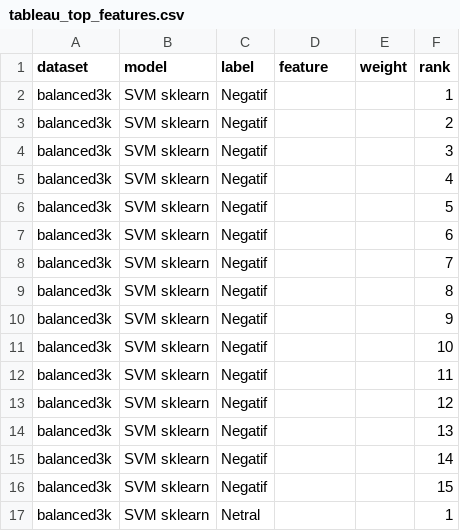
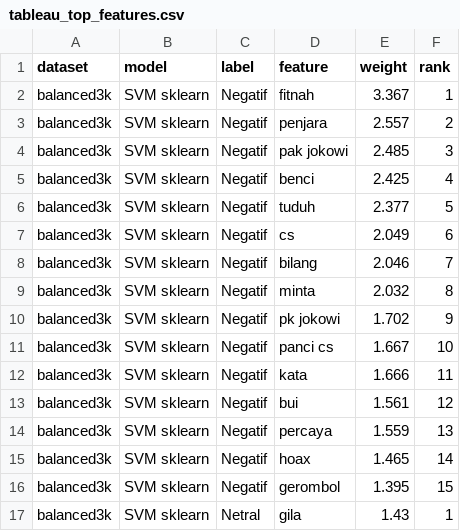
Before and after one commit to Arachnoida/jokowi_sentiment_project, a CSV file: outputs/tableau/tableau_top_features.csv, drawn as a sheet; only a part is shown; the diff covers the shown part only.

```diff
--- a/outputs/tableau/tableau_top_features.csv
+++ b/outputs/tableau/tableau_top_features.csv
@@ -1,17 +1,17 @@
 dataset,model,label,feature,weight,rank
-balanced3k,SVM sklearn,Negatif,,,1
-balanced3k,SVM sklearn,Negatif,,,2
-balanced3k,SVM sklearn,Negatif,,,3
-balanced3k,SVM sklearn,Negatif,,,4
-balanced3k,SVM sklearn,Negatif,,,5
-balanced3k,SVM sklearn,Negatif,,,6
-balanced3k,SVM sklearn,Negatif,,,7
-balanced3k,SVM sklearn,Negatif,,,8
-balanced3k,SVM sklearn,Negatif,,,9
-balanced3k,SVM sklearn,Negatif,,,10
-balanced3k,SVM sklearn,Negatif,,,11
-balanced3k,SVM sklearn,Negatif,,,12
-balanced3k,SVM sklearn,Negatif,,,13
-balanced3k,SVM sklearn,Negatif,,,14
-balanced3k,SVM sklearn,Negatif,,,15
-balanced3k,SVM sklearn,Netral,,,1
+balanced3k,SVM sklearn,Negatif,fitnah,3.367,1
+balanced3k,SVM sklearn,Negatif,penjara,2.557,2
+balanced3k,SVM sklearn,Negatif,pak jokowi,2.485,3
+balanced3k,SVM sklearn,Negatif,benci,2.425,4
+balanced3k,SVM sklearn,Negatif,tuduh,2.377,5
+balanced3k,SVM sklearn,Negatif,cs,2.049,6
+balanced3k,SVM sklearn,Negatif,bilang,2.046,7
+balanced3k,SVM sklearn,Negatif,minta,2.032,8
+balanced3k,SVM sklearn,Negatif,pk jokowi,1.702,9
+balanced3k,SVM sklearn,Negatif,panci cs,1.667,10
+balanced3k,SVM sklearn,Negatif,kata,1.666,11
+balanced3k,SVM sklearn,Negatif,bui,1.561,12
+balanced3k,SVM sklearn,Negatif,percaya,1.559,13
+balanced3k,SVM sklearn,Negatif,hoax,1.465,14
+balanced3k,SVM sklearn,Negatif,gerombol,1.395,15
+balanced3k,SVM sklearn,Netral,gila,1.43,1
```
Also changed, not shown: 58 edited cells elsewhere in this file, outputs/tableau/tableau_manifest.csv, outputs/tableau/tableau_per_class_metrics.csv, 18 other files.
